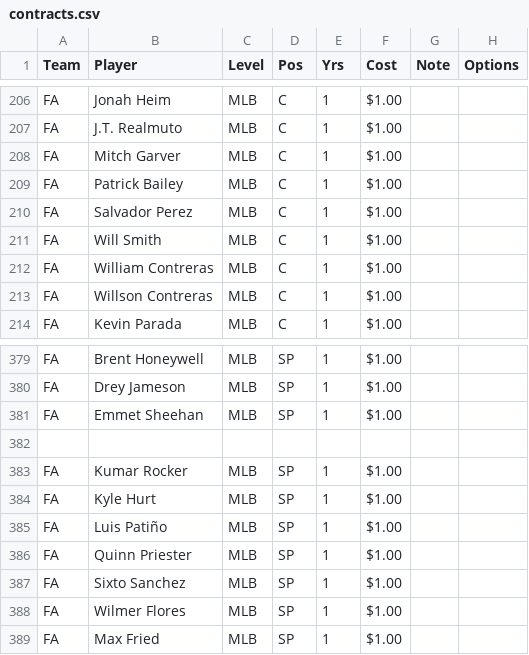
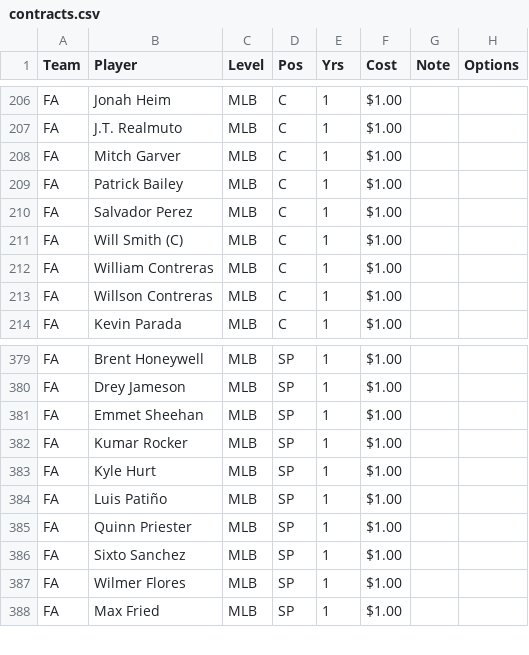
Before and after one commit to athomasbianchi/posada2, a CSV file: contracts.csv, drawn as a sheet; only a part is shown, gaps mark what is left out.

```diff
--- a/contracts.csv
+++ b/contracts.csv
@@ -210,3 +210,3 @@ FA,Patrick Bailey,MLB,C,1,$1.00,,
 FA,Salvador Perez,MLB,C,1,$1.00,,
-FA,Will Smith,MLB,C,1,$1.00,,
+FA,Will Smith (C),MLB,C,1,$1.00,,
 FA,William Contreras,MLB,C,1,$1.00,,
@@ -381,3 +381,2 @@ FA,Drey Jameson,MLB,SP,1,$1.00,,
 FA,Emmet Sheehan,MLB,SP,1,$1.00,,
-,,,,,,,
 FA,Kumar Rocker,MLB,SP,1,$1.00,,
```
Also changed, not shown: fallback_ids.csv, 7 other files.
